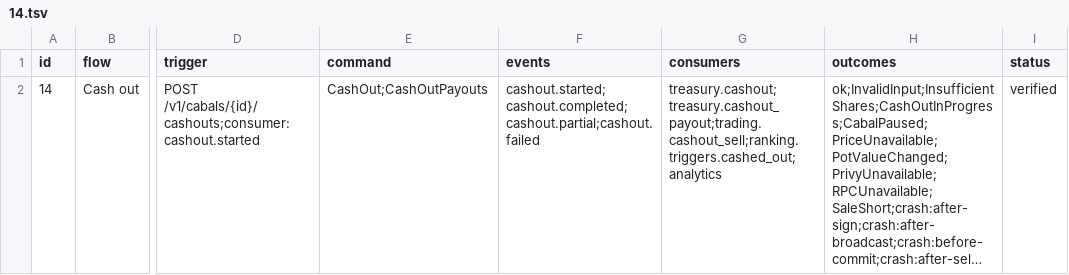
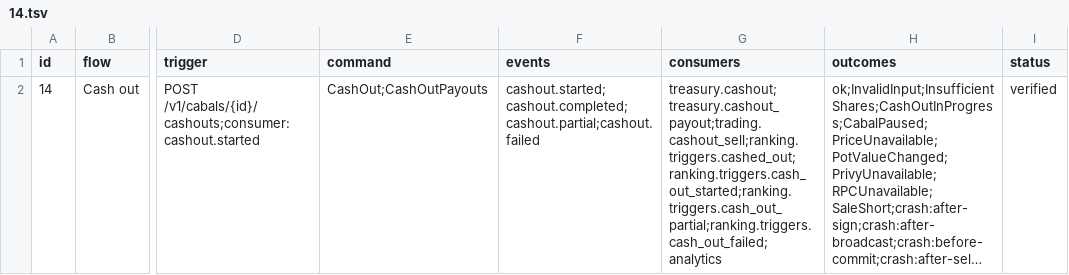
Before and after one commit to Munyon-Canyon/monaco, a TSV file: packages/flows/backend/14.tsv, drawn as a sheet; only a part is shown, gaps mark what is left out; long unchanged cells end in …; the diff names each change by its address in the sheet, - before the commit and + after, or states it on an @@ line.

```diff
--- a/packages/flows/backend/14.tsv
+++ b/packages/flows/backend/14.tsv
-G2 (consumers): treasury.cashout;treasury.cashout_payout;trading.cashout_sell;ranking.triggers.cashed_out;analytics
+G2 (consumers): treasury.cashout;treasury.cashout_payout;trading.cashout_sell;ranking.triggers.cashed_out;ranking.triggers.cash_out_started;ranking.triggers.cash_out_partial;ranking.triggers.cash_out_failed;analytics
```
Also changed, not shown: 14 other files.
